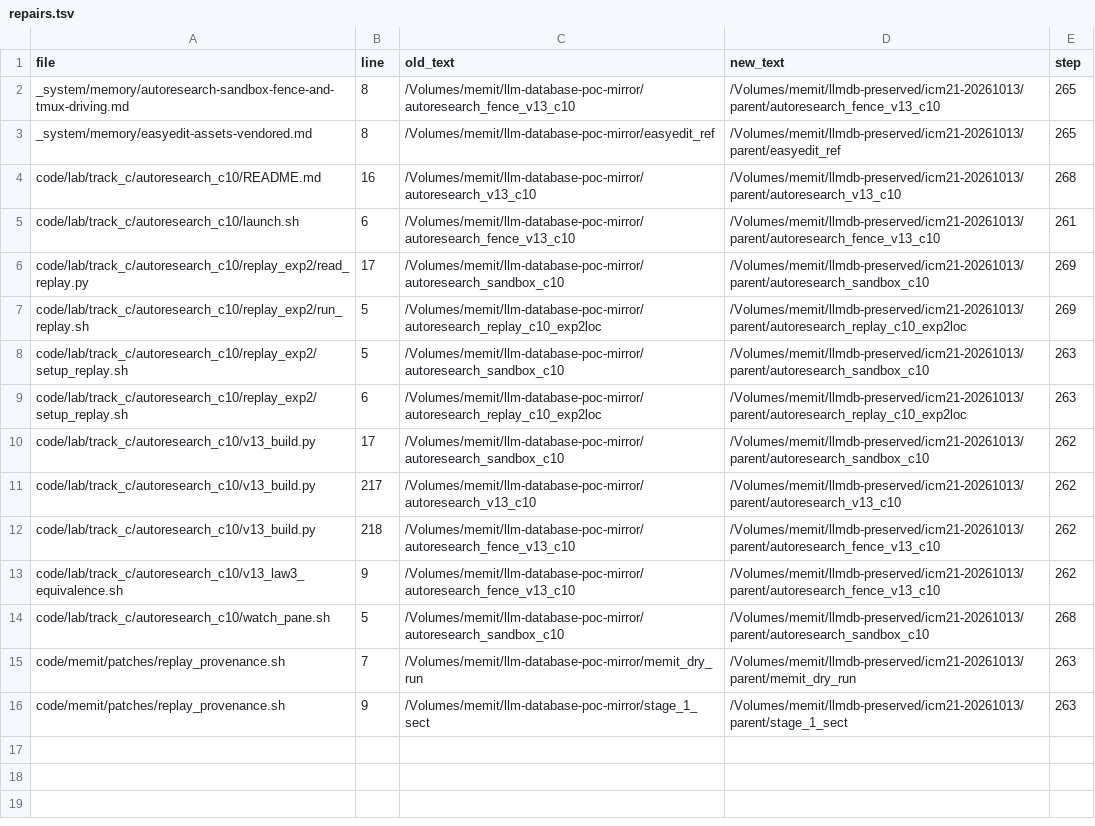
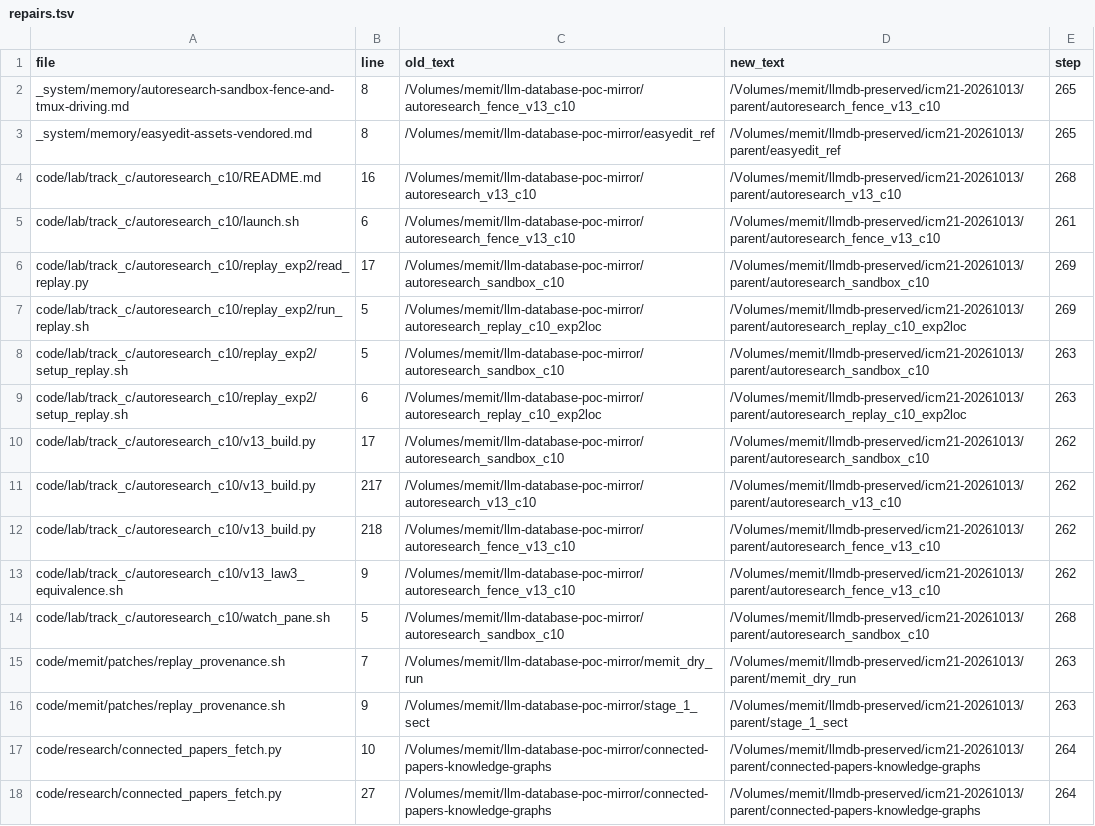
Before and after one commit to thestoryportal/arhugula-persistent-memory, a TSV file: program/migrations/icm21/repairs.tsv, drawn as a sheet.

```diff
--- a/program/migrations/icm21/repairs.tsv
+++ b/program/migrations/icm21/repairs.tsv
@@ -16 +16,3 @@ code/memit/patches/replay_provenance.sh	7	/Volumes/memit/llm-database-poc-mirror
 code/memit/patches/replay_provenance.sh	9	/Volumes/memit/llm-database-poc-mirror/stage_1_sect	/Volumes/memit/llmdb-preserved/icm21-20261013/parent/stage_1_sect	263
+code/research/connected_papers_fetch.py	10	/Volumes/memit/llm-database-poc-mirror/connected-papers-knowledge-graphs	/Volumes/memit/llmdb-preserved/icm21-20261013/parent/connected-papers-knowledge-graphs	264
+code/research/connected_papers_fetch.py	27	/Volumes/memit/llm-database-poc-mirror/connected-papers-knowledge-graphs	/Volumes/memit/llmdb-preserved/icm21-20261013/parent/connected-papers-knowledge-graphs	264
```
Also changed, not shown: 57 other files.
